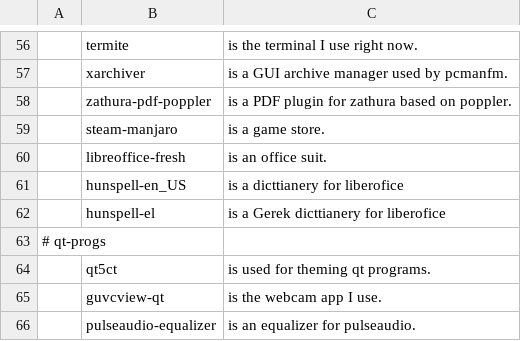
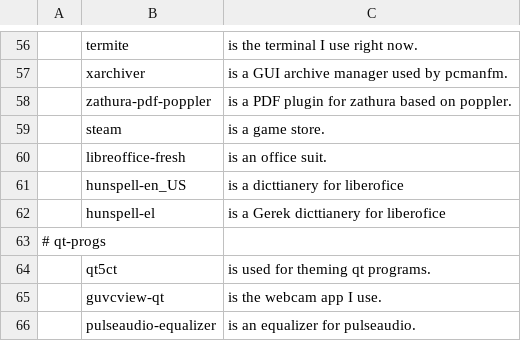
Before and after one commit to ispanos/anergos, a CSV file: progs.csv, drawn as a sheet; only a part is shown, gaps mark what is left out; the diff names each change by its address in the sheet, - before the commit and + after, or states it on an @@ line.

Commit message:
Update progs.csv

```diff
--- a/progs.csv
+++ b/progs.csv
-B59: steam-manjaro
+B59: steam
```
